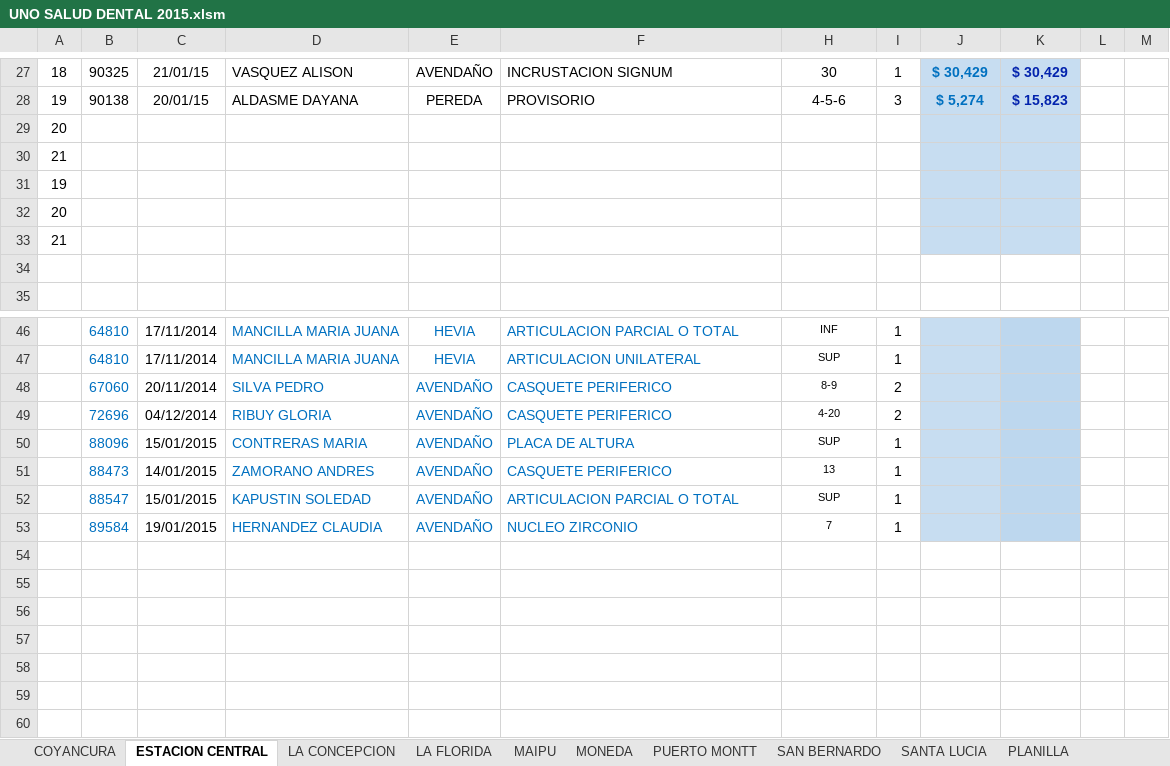
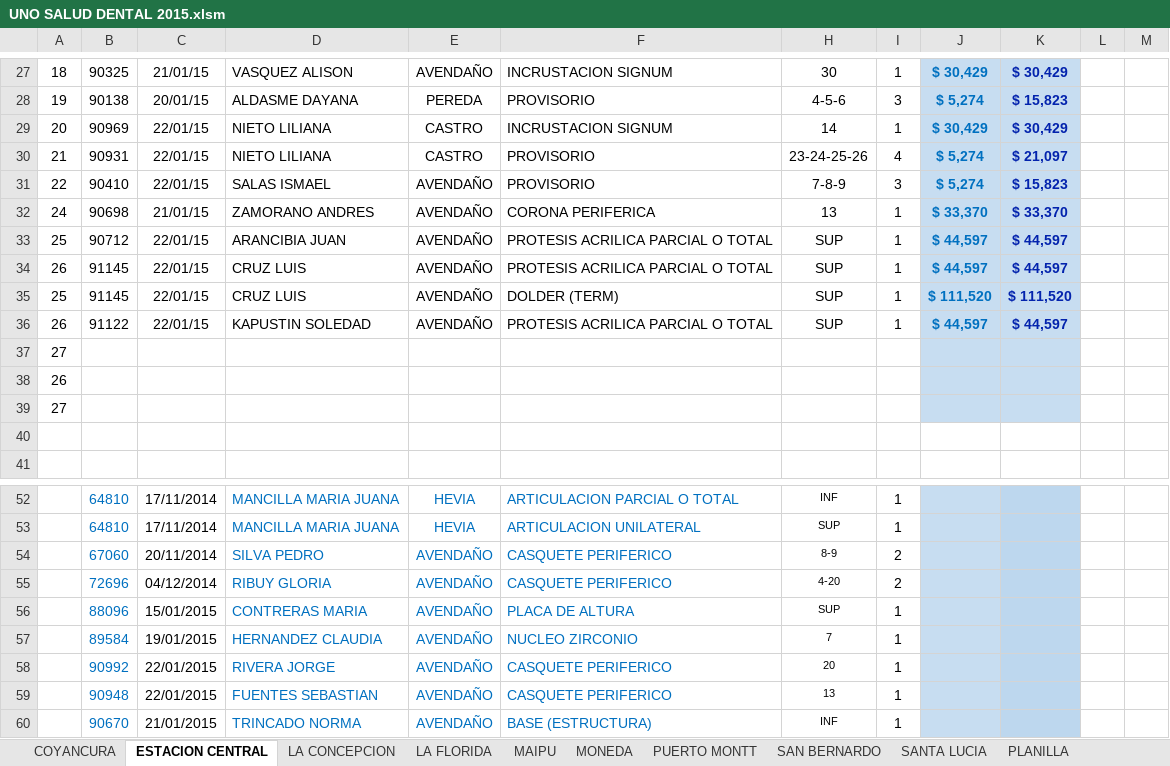
Before and after one commit to aobandof/VBA, an Excel workbook: UNO SALUD DENTAL 2015.xlsm, sheet ESTACION CENTRAL, drawn as a sheet; only a part is shown, gaps mark what is left out; values as stored, in another font and other column widths than the file's, no borders; removed rows and columns are numbered as before the commit, all else as after; the diff names each change by its address in the sheet, - before the commit and + after, or states it on an @@ line.

```diff
--- a/UNO SALUD DENTAL 2015.xlsm (sheet ESTACION CENTRAL)
+++ b/UNO SALUD DENTAL 2015.xlsm (sheet ESTACION CENTRAL)
-row 29: 20
-row 30: 21
+row 29: 20 | 90969 | 22/01/15 | NIETO LILIANA | CASTRO | INCRUSTACION SIGNUM | 14 | 1 | $ 30,429 | $ 30,429
+row 30: 21 | 90931 | 22/01/15 | NIETO LILIANA | CASTRO | PROVISORIO | 23-24-25-26 | 4 | $ 5,274 | $ 21,097
+row 31: 22 | 90410 | 22/01/15 | SALAS ISMAEL | AVENDAÑO | PROVISORIO | 7-8-9 | 3 | $ 5,274 | $ 15,823
+row 32: 24 | 90698 | 21/01/15 | ZAMORANO ANDRES | AVENDAÑO | CORONA PERIFERICA | 13 | 1 | $ 33,370 | $ 33,370
+row 33: 25 | 90712 | 22/01/15 | ARANCIBIA JUAN | AVENDAÑO | PROTESIS ACRILICA PARCIAL O TOTAL | SUP | 1 | $ 44,597 | $ 44,597
+row 34: 26 | 91145 | 22/01/15 | CRUZ LUIS | AVENDAÑO | PROTESIS ACRILICA PARCIAL O TOTAL | SUP | 1 | $ 44,597 | $ 44,597
+row 35: 25 | 91145 | 22/01/15 | CRUZ LUIS | AVENDAÑO | DOLDER (TERM) | SUP | 1 | $ 111,520 | $ 111,520
+row 36: 26 | 91122 | 22/01/15 | KAPUSTIN SOLEDAD | AVENDAÑO | PROTESIS ACRILICA PARCIAL O TOTAL | SUP | 1 | $ 44,597 | $ 44,597
-A37: 19
+A37: 27
-A38: 20
+A38: 26
-A39: 21
+A39: 27
-row 51:  | 88473 | 14/01/2015 | ZAMORANO ANDRES | AVENDAÑO | CASQUETE PERIFERICO | 13 | 1
-row 52:  | 88547 | 15/01/2015 | KAPUSTIN SOLEDAD | AVENDAÑO | ARTICULACION PARCIAL O TOTAL | SUP | 1
+row 58:  | 90992 | 22/01/2015 | RIVERA JORGE | AVENDAÑO | CASQUETE PERIFERICO | 20 | 1
+row 59:  | 90948 | 22/01/2015 | FUENTES SEBASTIAN | AVENDAÑO | CASQUETE PERIFERICO | 13 | 1
+row 60:  | 90670 | 21/01/2015 | TRINCADO NORMA | AVENDAÑO | BASE (ESTRUCTURA) | INF | 1
```
Also changed, not shown: sheet PUERTO MONTT, sheet MONEDA, sheet LA FLORIDA, sheet SANTA LUCIA, sheet MAIPU, sheet FACTURACION, formulas that keep their value.
